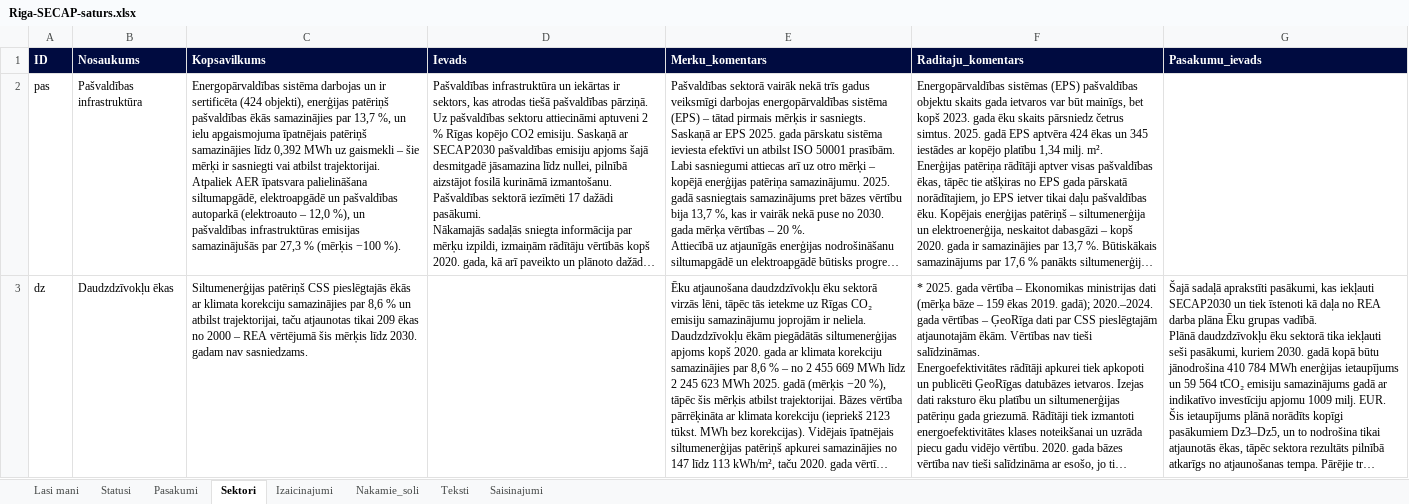
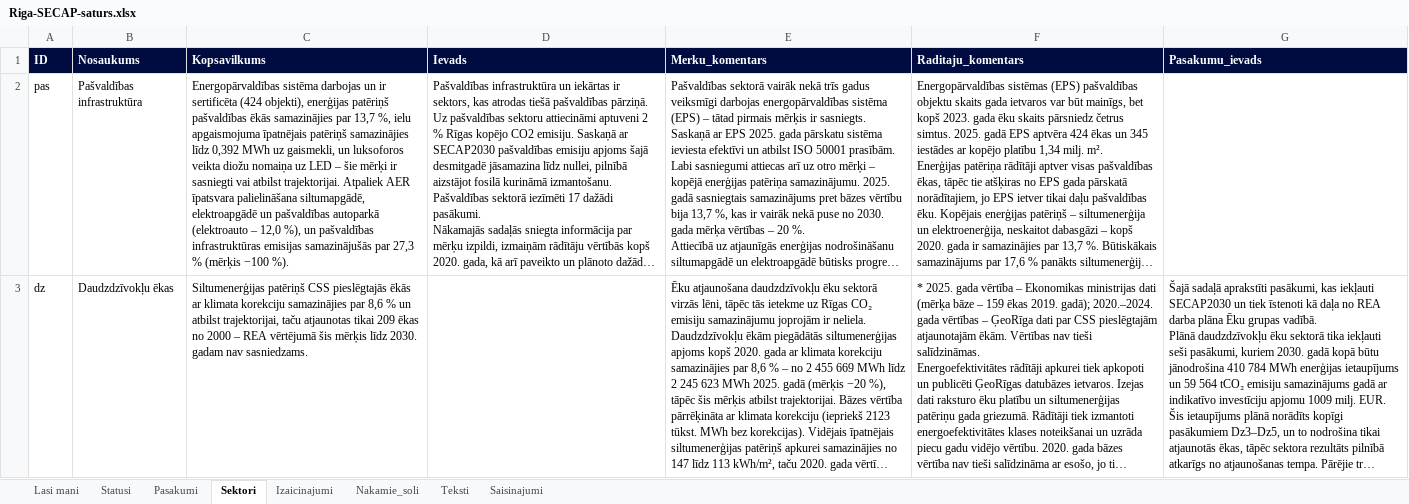
Before and after one commit to krista-qp/riga-secap-vidusposms, an Excel workbook: avoti/Riga-SECAP-saturs.xlsx, sheet Sektori, drawn as a sheet; only a part is shown; long unchanged cells end in …; values as stored, in another font and other column widths than the file's, no borders; the diff covers the shown part only; the diff names each change by its address in the sheet, - before the commit and + after, or states it on an @@ line.

```diff
--- a/avoti/Riga-SECAP-saturs.xlsx (sheet Sektori)
+++ b/avoti/Riga-SECAP-saturs.xlsx (sheet Sektori)
-C2 (Kopsavilkums): …13,7 %, un ielu apgaismojuma īpatnējais patēriņš samazinājies līdz 0,392 MWh uz gaismekli – šie…
+C2 (Kopsavilkums): …13,7 %, ielu apgaismojuma īpatnējais patēriņš samazinājies līdz 0,392 MWh uz gaismekli, un luksoforos veikta diožu nomaiņa uz LED – šie…
```
Also changed, not shown: 4 edited cells elsewhere in this sheet, sheet Pasakumi, sheet Teksti, sheet Izaicinajumi, sheet Lasi mani, sheet Saisinajumi, sheet Statusi, 1 more sheet, avoti/Riga-SECAP-2025-Raditaji.xlsx, dati/Riga-SECAP-vidusposms-dati.xlsx, 20 other files.
